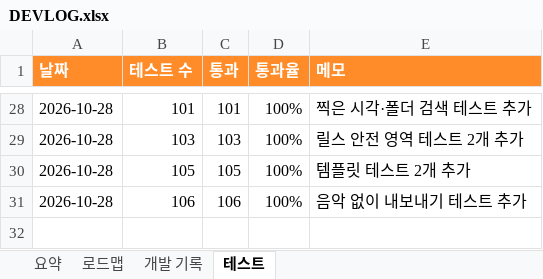
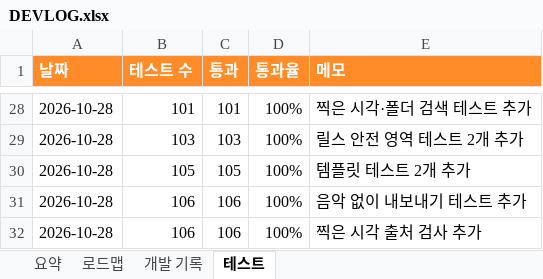
Before and after one commit to gvngjn/wonagv, an Excel workbook: video/DEVLOG.xlsx, sheet 테스트, drawn as a sheet; only a part is shown, gaps mark what is left out; values as stored, in another font and other column widths than the file's, no borders; table styles not drawn; the diff names each change by its address in the sheet, - before the commit and + after, or states it on an @@ line.

```diff
--- a/video/DEVLOG.xlsx (sheet 테스트)
+++ b/video/DEVLOG.xlsx (sheet 테스트)
+row 32: 2026-10-28 | 106 | 106 | 100% | 찍은 시각 출처 검사 추가
```
Also changed, not shown: sheet 로드맵, sheet 개발 기록, sheet 요약, formulas that keep their value, 9 other files.
